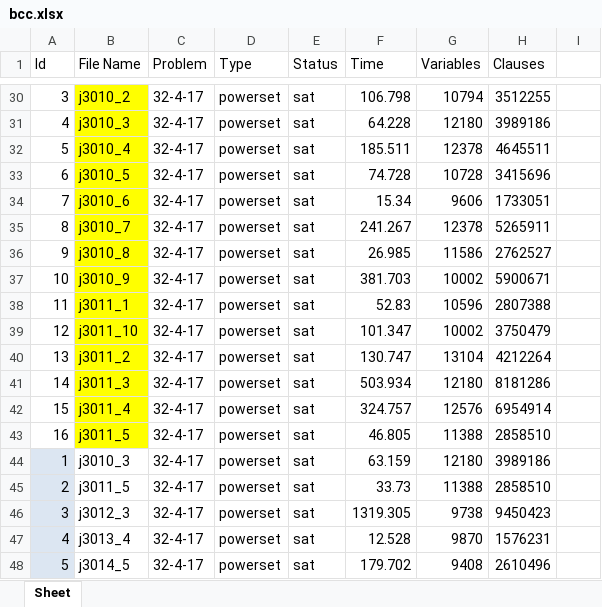
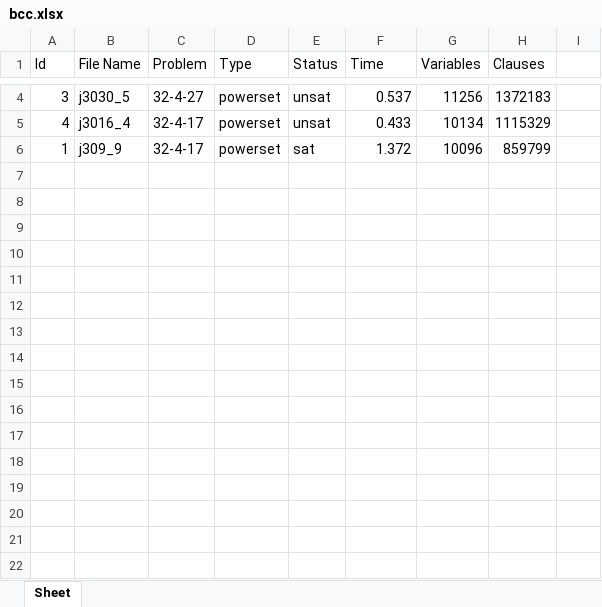
Before and after one commit to prok0801/sat_encoding_rcpsp, an Excel workbook: bcc.xlsx, sheet Sheet, drawn as a sheet; only a part is shown, gaps mark what is left out; values as stored, in another font and other column widths than the file's, no borders; removed rows and columns are numbered as before the commit, all else as after; the diff covers the shown part only; the diff names each change by its address in the sheet, - before the commit and + after, or states it on an @@ line.

Commit message:
[fixbug]file name + pblib eo

```diff
--- a/bcc.xlsx (sheet Sheet)
+++ b/bcc.xlsx (sheet Sheet)
-B4 (File Name): j3010_2
+B4 (File Name): j3030_5
-B4:B5 fill: #FFFF00
+B4:B5 fill: none
-C4 (Problem): 32-4-17
+C4 (Problem): 32-4-27
-E4:E5 (Status): sat
+E4:E5 (Status): unsat
-F4 (Time): 106.798
+F4 (Time): 0.537
-G4 (Variables): 10794
+G4 (Variables): 11256
-H4 (Clauses): 3512255
+H4 (Clauses): 1372183
-B5 (File Name): j3010_3
+B5 (File Name): j3016_4
-F5 (Time): 64.228
+F5 (Time): 0.433
-G5 (Variables): 12180
+G5 (Variables): 10134
-H5 (Clauses): 3989186
+H5 (Clauses): 1115329
-row 32: 5 | j3010_4 | 32-4-17 | powerset | sat | 185.511 | 12378 | 4645511
-row 33: 6 | j3010_5 | 32-4-17 | powerset | sat | 74.728 | 10728 | 3415696
-row 34: 7 | j3010_6 | 32-4-17 | powerset | sat | 15.34 | 9606 | 1733051
-row 35: 8 | j3010_7 | 32-4-17 | powerset | sat | 241.267 | 12378 | 5265911
-row 36: 9 | j3010_8 | 32-4-17 | powerset | sat | 26.985 | 11586 | 2762527
-row 37: 10 | j3010_9 | 32-4-17 | powerset | sat | 381.703 | 10002 | 5900671
-row 38: 11 | j3011_1 | 32-4-17 | powerset | sat | 52.83 | 10596 | 2807388
-row 39: 12 | j3011_10 | 32-4-17 | powerset | sat | 101.347 | 10002 | 3750479
-row 40: 13 | j3011_2 | 32-4-17 | powerset | sat | 130.747 | 13104 | 4212264
-row 41: 14 | j3011_3 | 32-4-17 | powerset | sat | 503.934 | 12180 | 8181286
-row 42: 15 | j3011_4 | 32-4-17 | powerset | sat | 324.757 | 12576 | 6954914
-row 43: 16 | j3011_5 | 32-4-17 | powerset | sat | 46.805 | 11388 | 2858510
-A6 fill: #DCE6F2
+A6 fill: none
-B6 (File Name): j3010_3
+B6 (File Name): j309_9
-F6 (Time): 63.159
+F6 (Time): 1.372
-G6 (Variables): 12180
+G6 (Variables): 10096
-H6 (Clauses): 3989186
+H6 (Clauses): 859799
-row 45: 2 | j3011_5 | 32-4-17 | powerset | sat | 33.73 | 11388 | 2858510
-row 46: 3 | j3012_3 | 32-4-17 | powerset | sat | 1319.305 | 9738 | 9450423
-row 47: 4 | j3013_4 | 32-4-17 | powerset | sat | 12.528 | 9870 | 1576231
-row 48: 5 | j3014_5 | 32-4-17 | powerset | sat | 179.702 | 9408 | 2610496
```
Also changed, not shown: 34 removed rows, 9 edited cells and merged cells elsewhere in this sheet, 14 other files.
